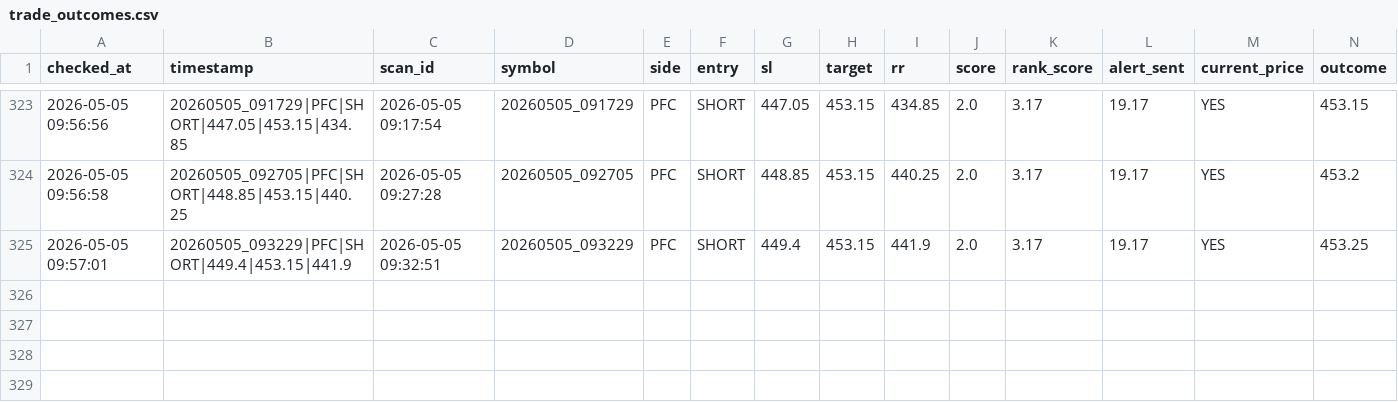
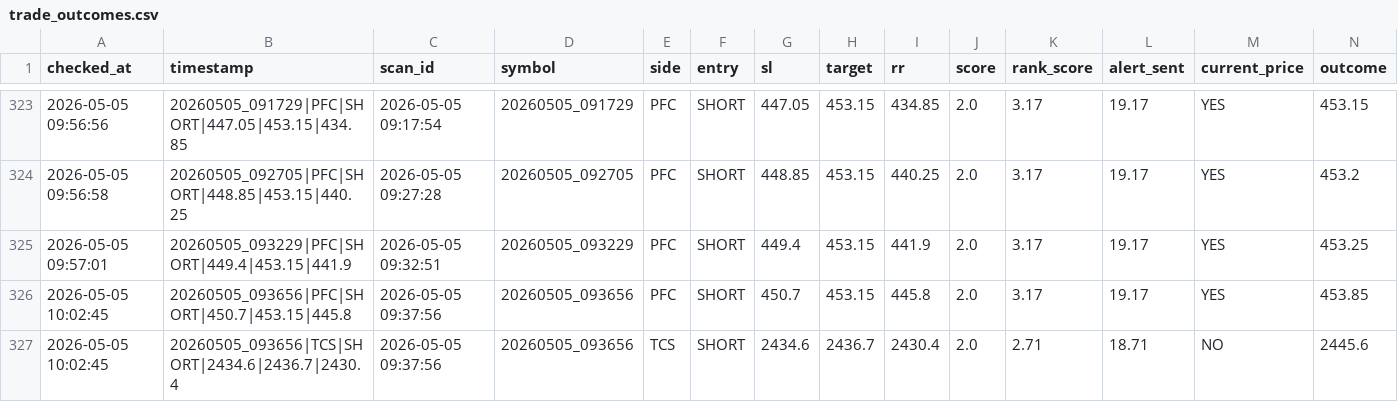
Before and after one commit to arikrixh-real/titan-bot, a CSV file: data/journals/trade_outcomes.csv, drawn as a sheet; only a part is shown, gaps mark what is left out; rows hold the shown columns only; the diff names each change by its address in the sheet, - before the commit and + after, or states it on an @@ line.

```diff
--- a/data/journals/trade_outcomes.csv
+++ b/data/journals/trade_outcomes.csv
+row 326: 2026-05-05 10:02:45 | 20260505_093656|PFC|SHORT|450.7|453.15|445.8 | 2026-05-05 09:37:56 | 20260505_093656 | PFC | SHORT | 450.7 | 453.15 | 445.8 | 2.0 | 3.17 | 19.17 | YES | 453.85
+row 327: 2026-05-05 10:02:45 | 20260505_093656|TCS|SHORT|2434.6|2436.7|2430.4 | 2026-05-05 09:37:56 | 20260505_093656 | TCS | SHORT | 2434.6 | 2436.7 | 2430.4 | 2.0 | 2.71 | 18.71 | NO | 2445.6
```
Also changed, not shown: data/journals/active_trades.csv, data/journals/open_trades.csv, 7 other files.
